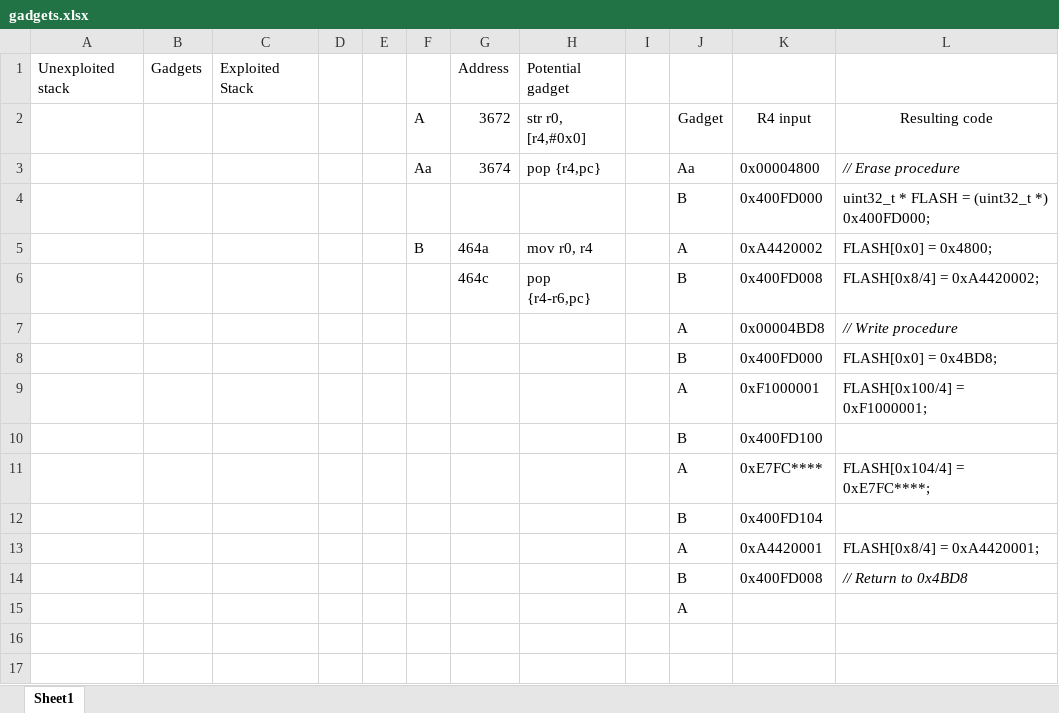
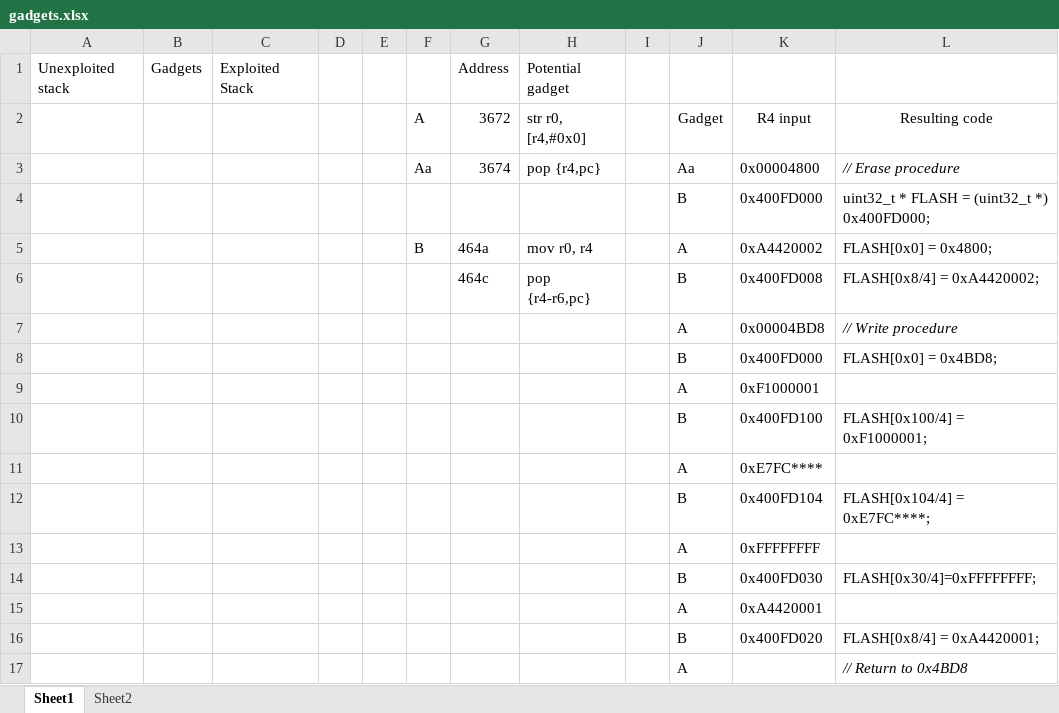
Before and after one commit to smitchell7/Hardware-Security, an Excel workbook: Code Injection/gadgets.xlsx, sheet Sheet1, drawn as a sheet; values as stored, in another font and other column widths than the file's, no borders; addresses are those after the commit; the diff names each change by its address in the sheet, - before the commit and + after, or states it on an @@ line.

```diff
--- a/Code Injection/gadgets.xlsx (sheet Sheet1)
+++ b/Code Injection/gadgets.xlsx (sheet Sheet1)
+sheet tab: Sheet2
-L9: FLASH[0x100/4] = 0xF1000001;
+L9: (empty)
-L10: (empty)
+L10: FLASH[0x100/4] = 0xF1000001;
-L11: FLASH[0x104/4] = 0xE7FC****;
+L11: (empty)
-L12: (empty)
+L12: FLASH[0x104/4] = 0xE7FC****;
+row 13:  |  |  |  |  |  |  |  |  | A | 0xFFFFFFFF
+row 14:  |  |  |  |  |  |  |  |  | B | 0x400FD030 | FLASH[0x30/4]=0xFFFFFFFF;
-L15: FLASH[0x8/4] = 0xA4420001;
+L15: (empty)
-K16: 0x400FD008
+K16: 0x400FD020
-L16: // Return to 0x4BD8
+L16: FLASH[0x8/4] = 0xA4420001;
-L16 italic: on
+L16 italic: off
-L17: (empty)
+L17: // Return to 0x4BD8
```
Also changed, not shown: 16 other files.
